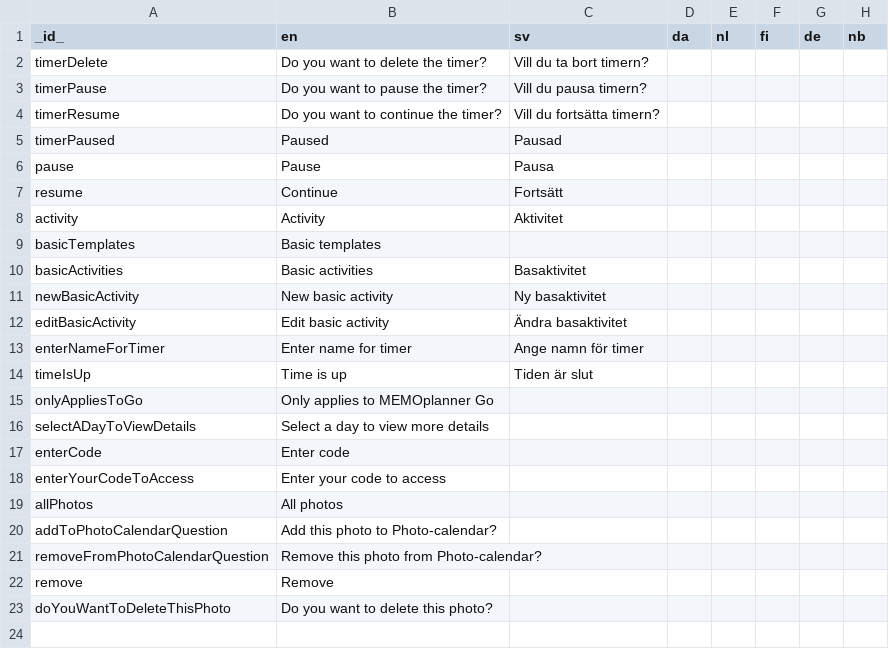
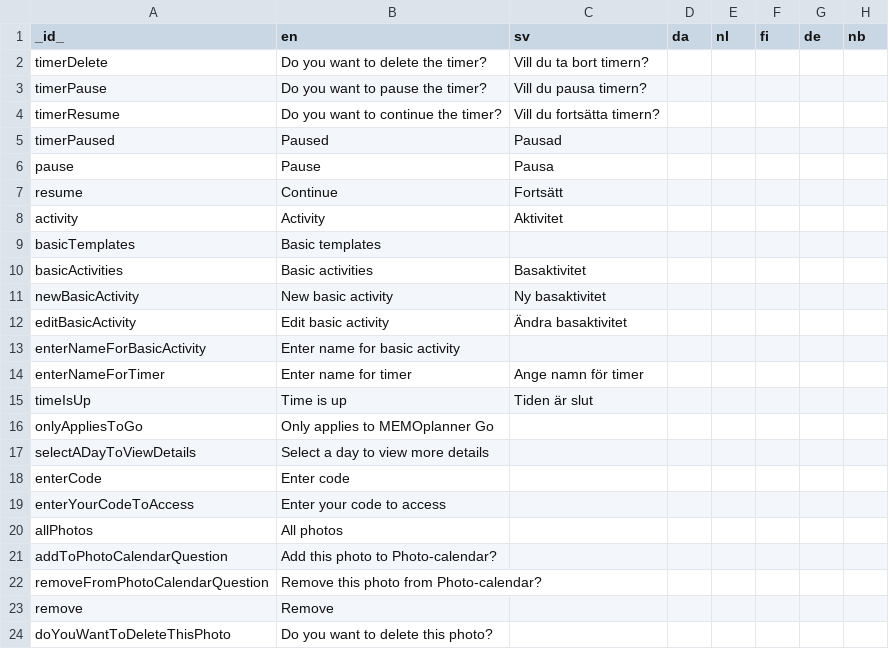
Before and after one commit to abilia/system_settings_editor, a TSV file: lib/i18n/translations.missing.tsv, drawn as a sheet; the diff names each change by its address in the sheet, - before the commit and + after, or states it on an @@ line.

Commit message:
SGC-1248 Change heading for name input in edit basic activity

```diff
--- a/lib/i18n/translations.missing.tsv
+++ b/lib/i18n/translations.missing.tsv
+row 13: enterNameForBasicActivity | Enter name for basic activity
```
Also changed, not shown: lib/i18n/translations.tsv, 2 other files.
